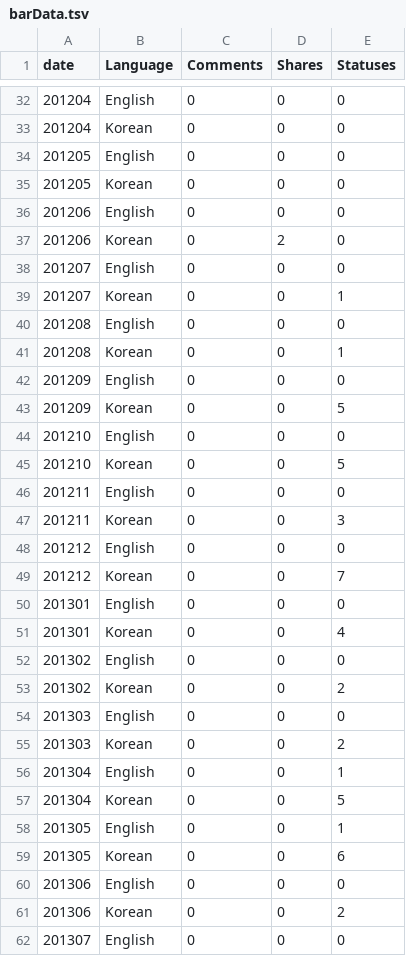
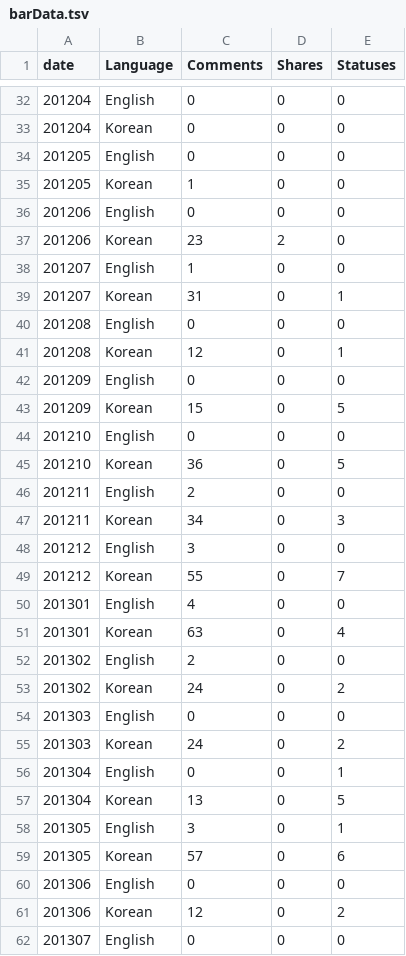
Before and after one commit to wayne8798/bilingual-fbapp, a TSV file: viz/barData.tsv, drawn as a sheet; only a part is shown, gaps mark what is left out; the diff covers the shown part only.

```diff
--- a/viz/barData.tsv
+++ b/viz/barData.tsv
@@ -34,29 +34,29 @@ date	Language	Comments	Shares	Statuses
 201205	English	0	0	0
-201205	Korean	0	0	0
+201205	Korean	1	0	0
 201206	English	0	0	0
-201206	Korean	0	2	0
-201207	English	0	0	0
-201207	Korean	0	0	1
+201206	Korean	23	2	0
+201207	English	1	0	0
+201207	Korean	31	0	1
 201208	English	0	0	0
-201208	Korean	0	0	1
+201208	Korean	12	0	1
 201209	English	0	0	0
-201209	Korean	0	0	5
+201209	Korean	15	0	5
 201210	English	0	0	0
-201210	Korean	0	0	5
-201211	English	0	0	0
-201211	Korean	0	0	3
-201212	English	0	0	0
-201212	Korean	0	0	7
-201301	English	0	0	0
-201301	Korean	0	0	4
-201302	English	0	0	0
-201302	Korean	0	0	2
+201210	Korean	36	0	5
+201211	English	2	0	0
+201211	Korean	34	0	3
+201212	English	3	0	0
+201212	Korean	55	0	7
+201301	English	4	0	0
+201301	Korean	63	0	4
+201302	English	2	0	0
+201302	Korean	24	0	2
 201303	English	0	0	0
-201303	Korean	0	0	2
+201303	Korean	24	0	2
 201304	English	0	0	1
-201304	Korean	0	0	5
-201305	English	0	0	1
-201305	Korean	0	0	6
+201304	Korean	13	0	5
+201305	English	3	0	1
+201305	Korean	57	0	6
 201306	English	0	0	0
-201306	Korean	0	0	2
+201306	Korean	12	0	2
 201307	English	0	0	0
```
Also changed, not shown: 33 edited cells elsewhere in this file, viz/data.tsv.
